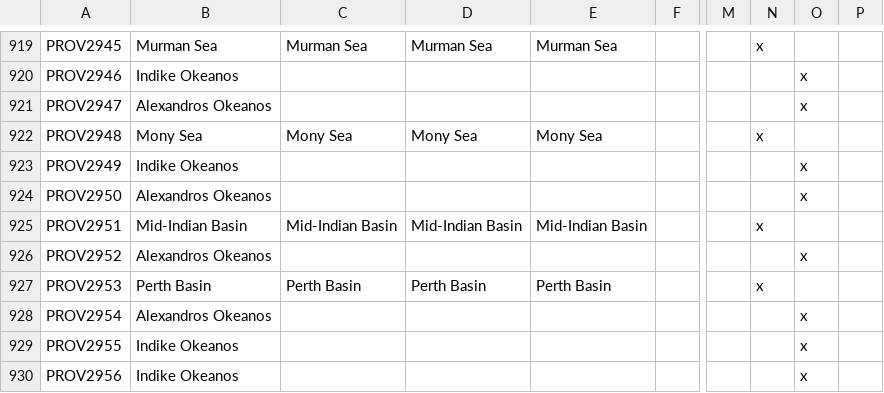
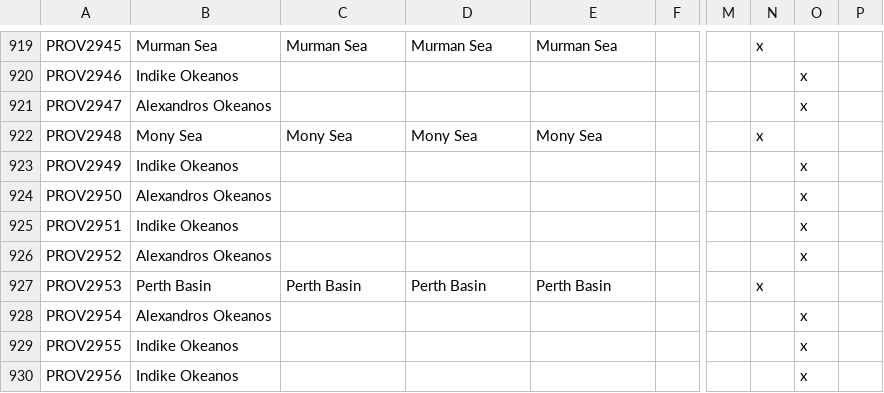
Before and after one commit to 00matthew2000/Lux-Ultima, a CSV file: localisation/0_US_provinces_pinyin.csv, drawn as a sheet; only a part is shown, gaps mark what is left out; the diff names each change by its address in the sheet, - before the commit and + after, or states it on an @@ line.

```diff
--- a/localisation/0_US_provinces_pinyin.csv
+++ b/localisation/0_US_provinces_pinyin.csv
-B925: Mid-Indian Basin
+B925: Indike Okeanos
-C925: Mid-Indian Basin
+C925: (empty)
-D925: Mid-Indian Basin
+D925: (empty)
-E925: Mid-Indian Basin
+E925: (empty)
-N925: x
+N925: (empty)
-O925: (empty)
+O925: x
```
Also changed, not shown: localisation/1_titles (Repaired).csv, map/definition.csv, 37 other files.
